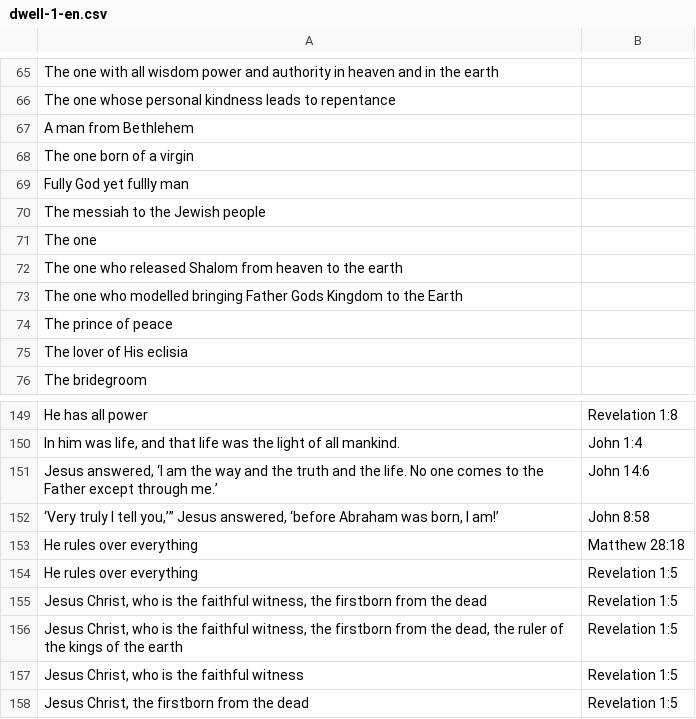
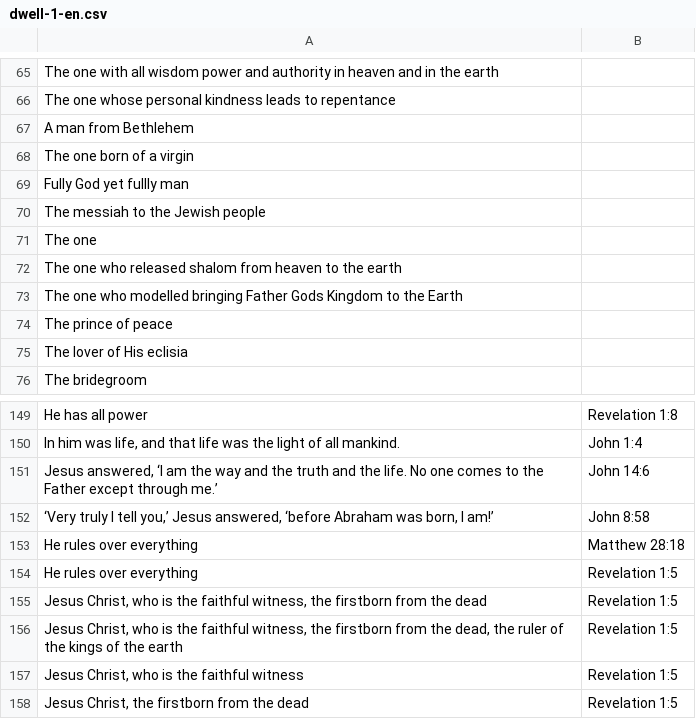
Before and after one commit to jwedwards-usa/react-infinite-scroll, a CSV file: src/data/dwell-1-en.csv, drawn as a sheet; only a part is shown, gaps mark what is left out.

Commit message:
minor fix to source data

```diff
--- a/src/data/dwell-1-en.csv
+++ b/src/data/dwell-1-en.csv
@@ -71,3 +71,3 @@
 "The one",
-"The one who released Shalom from heaven to the earth",
+"The one who released shalom from heaven to the earth",
 "The one who modelled bringing Father Gods Kingdom to the Earth",
@@ -151,3 +151,3 @@
 "Jesus answered, ‘I am the way and the truth and the life. No one comes to the Father except through me.’","John 14:6"
-"‘Very truly I tell you,’” Jesus answered, ‘before Abraham was born, I am!’","John 8:58"
+"‘Very truly I tell you,’ Jesus answered, ‘before Abraham was born, I am!’","John 8:58"
 "He rules over everything","Matthew 28:18"
```
